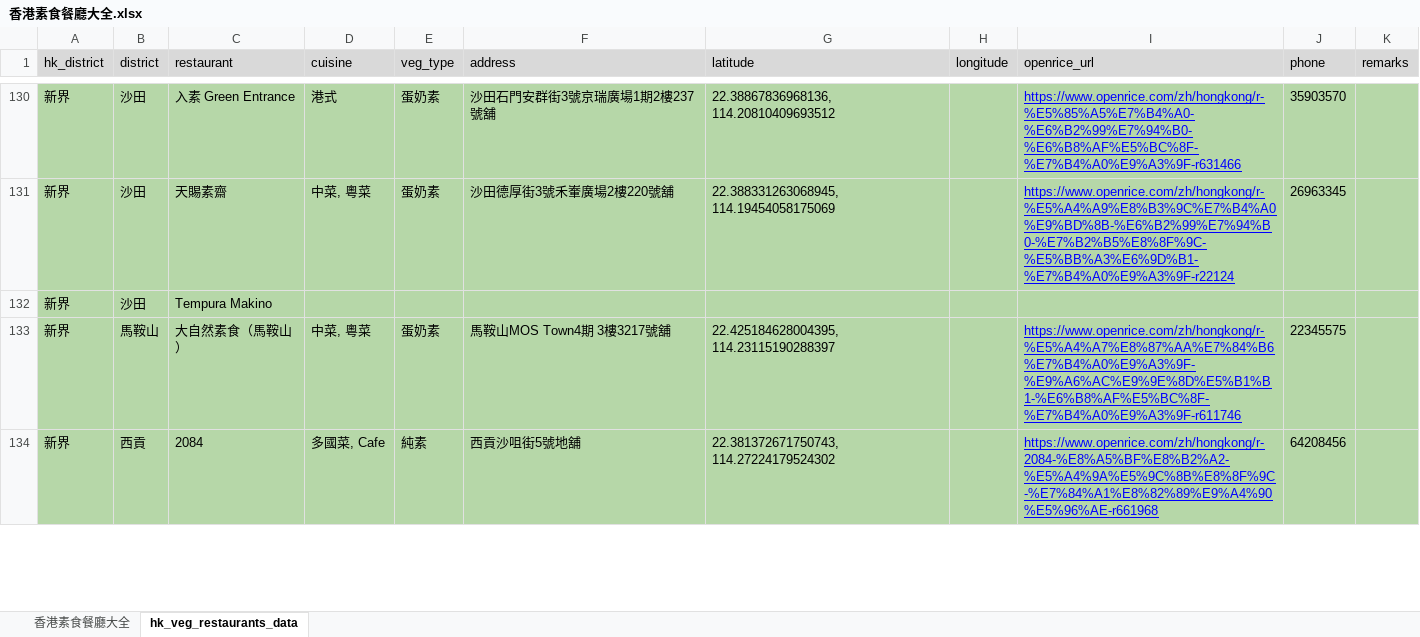
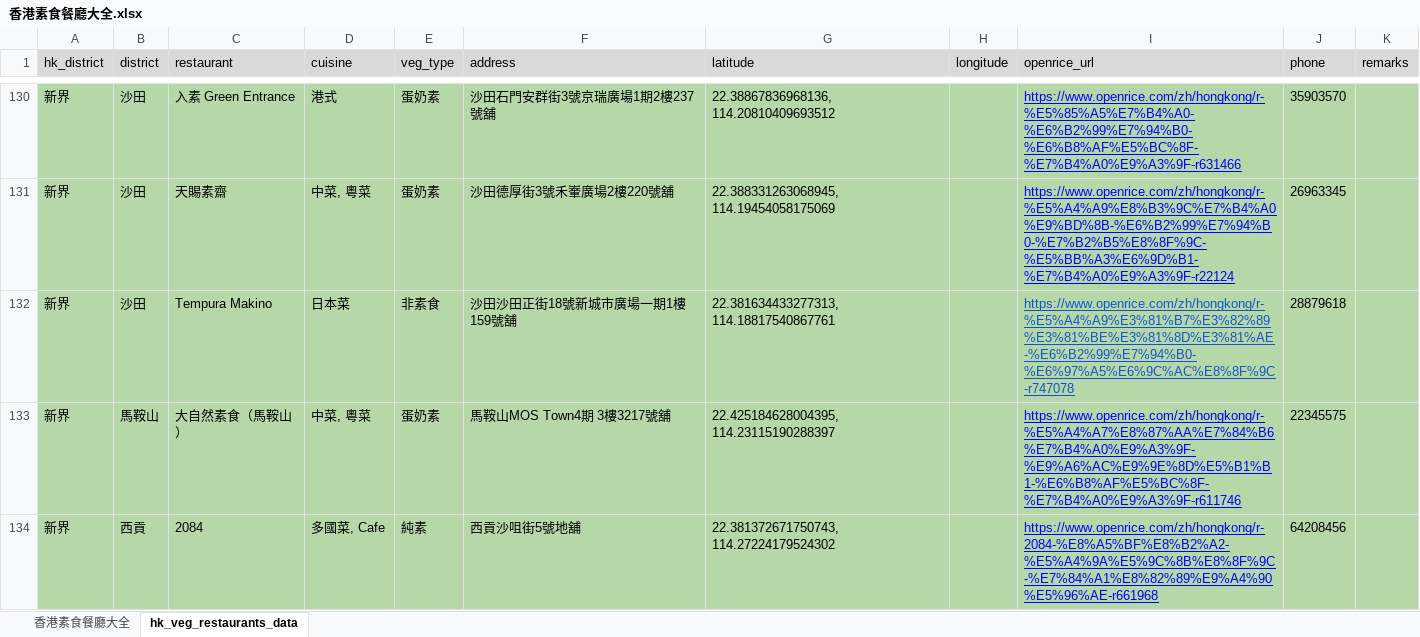
Before and after one commit to lihotim/hk-veg-map, an Excel workbook: docs/香港素食餐廳大全.xlsx, sheet hk_veg_restaurants_data, drawn as a sheet; only a part is shown, gaps mark what is left out; values as stored, in another font and other column widths than the file's, no borders; the diff covers the shown part only; the diff names each change by its address in the sheet, - before the commit and + after, or states it on an @@ line.

Commit message:
updated restaurants data

```diff
--- a/docs/香港素食餐廳大全.xlsx (sheet hk_veg_restaurants_data)
+++ b/docs/香港素食餐廳大全.xlsx (sheet hk_veg_restaurants_data)
-D132 (cuisine): (empty)
+D132 (cuisine): 日本菜
-E132 (veg_type): (empty)
+E132 (veg_type): 非素食
-F132 (address): (empty)
+F132 (address): 沙田沙田正街18號新城市廣場一期1樓159號舖
-G132 (latitude): (empty)
+G132 (latitude): 22.381634433277313, 114.18817540867761
-I132 (openrice_url): (empty)
+I132 (openrice_url): https://www.openrice.com/zh/hongkong/r-%E5%A4%A9%E3%81%B7%E3%82%89%E3%81%BE%E3%81%8D%E3%81%AE-%E6%B2%99%E7%94%B0-%E6%97%A5%E6%9C%AC%E8%8F%9C-r747078
-J132 (phone): (empty)
+J132 (phone): 28879618
```
Also changed, not shown: 1 added row, 1 removed row and 60 edited cells elsewhere in this sheet, 3 other files.
